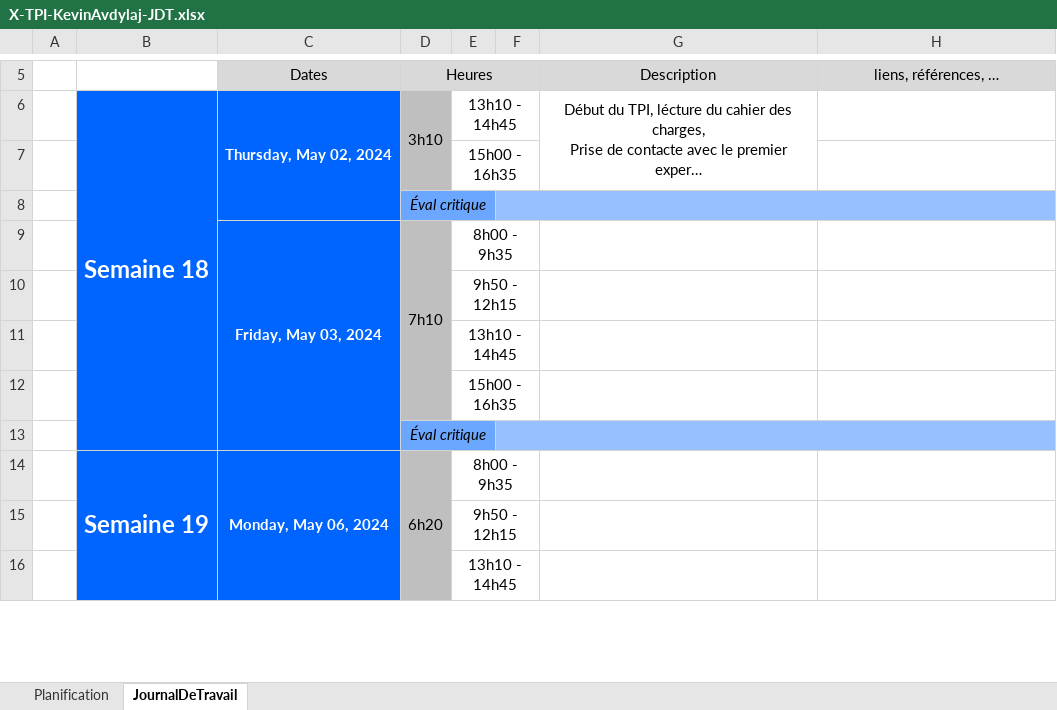
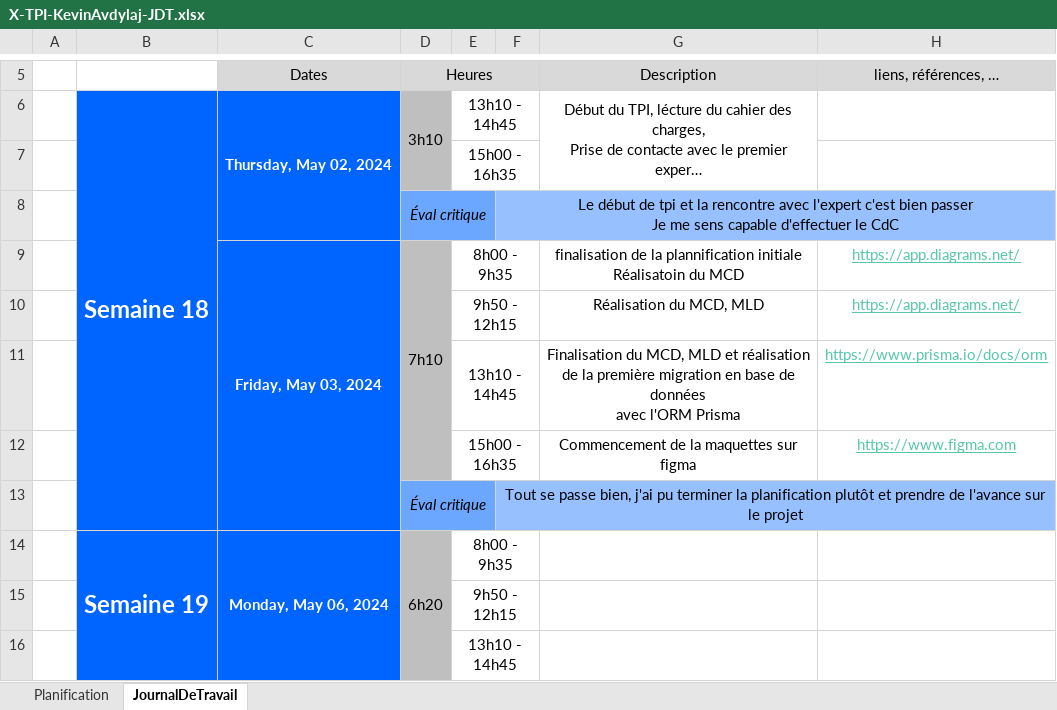
Before and after one commit to Exy-lophone/TPI-GestionApiculture, an Excel workbook: doc/Sources/X-TPI-KevinAvdylaj-JDT.xlsx, sheet JournalDeTravail, drawn as a sheet; only a part is shown, gaps mark what is left out; long unchanged cells end in …; values as stored, in another font and other column widths than the file's, no borders; 1 other sheet too large or unreadable and not compared; removed rows and columns are numbered as before the commit, all else as after; ↵ is a line break in a cell; the diff names each change by its address in the sheet, - before the commit and + after, or states it on an @@ line.

```diff
--- a/doc/Sources/X-TPI-KevinAvdylaj-JDT.xlsx (sheet JournalDeTravail)
+++ b/doc/Sources/X-TPI-KevinAvdylaj-JDT.xlsx (sheet JournalDeTravail)
-F8: (empty)
+F8: Le début de tpi et la rencontre avec l'expert c'est bien passer ↵ Je me sens capable d'effectuer le CdC
-G9 (Description): (empty)
+G9 (Description): finalisation de la plannification initiale ↵ Réalisatoin du MCD
-H9 (liens, références, …): (empty)
+H9 (liens, références, …): https://app.diagrams.net/
-row 10:  |  |  |  | 9h50 - 12h15
-row 11:  |  |  |  | 13h10 - 14h45
-row 12:  |  |  |  | 15h00 - 16h35
-row 13:  |  |  | Éval critique
+row 10:  |  |  |  | 9h50 - 12h15 |  | Réalisation du MCD, MLD | https://app.diagrams.net/
+row 11:  |  |  |  | 13h10 - 14h45 |  | Finalisation du MCD, MLD et réalisation de la première migration en base de données ↵ avec l'ORM Prisma | https://www.prisma.io/docs/orm
+row 12:  |  |  |  | 15h00 - 16h35 |  | Commencement de la maquettes sur figma | https://www.figma.com
+row 13:  |  |  | Éval critique |  | Tout se passe bien, j'ai pu terminer la planification plutôt et prendre de l'avance sur le projet
```
Also changed, not shown: 2 other files.
